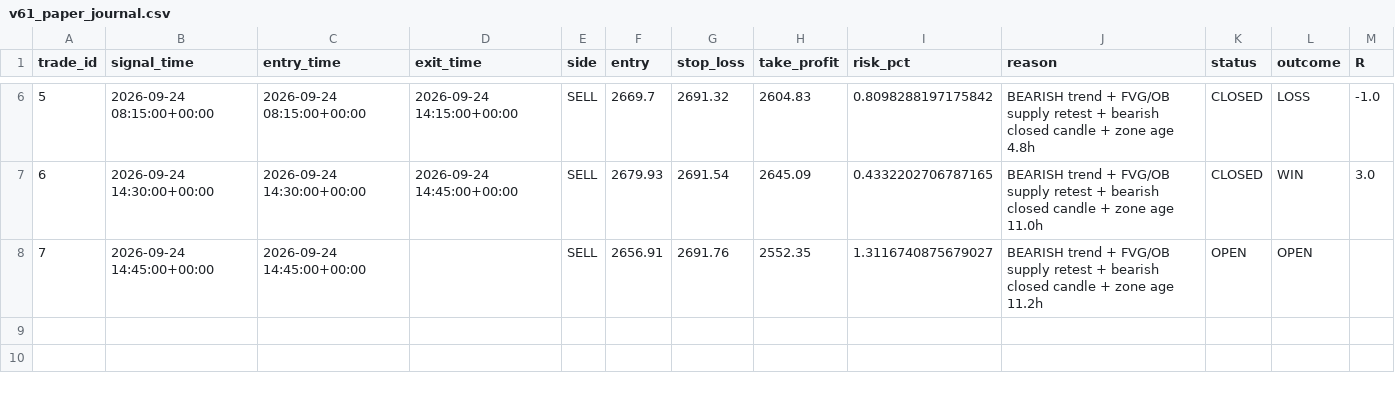
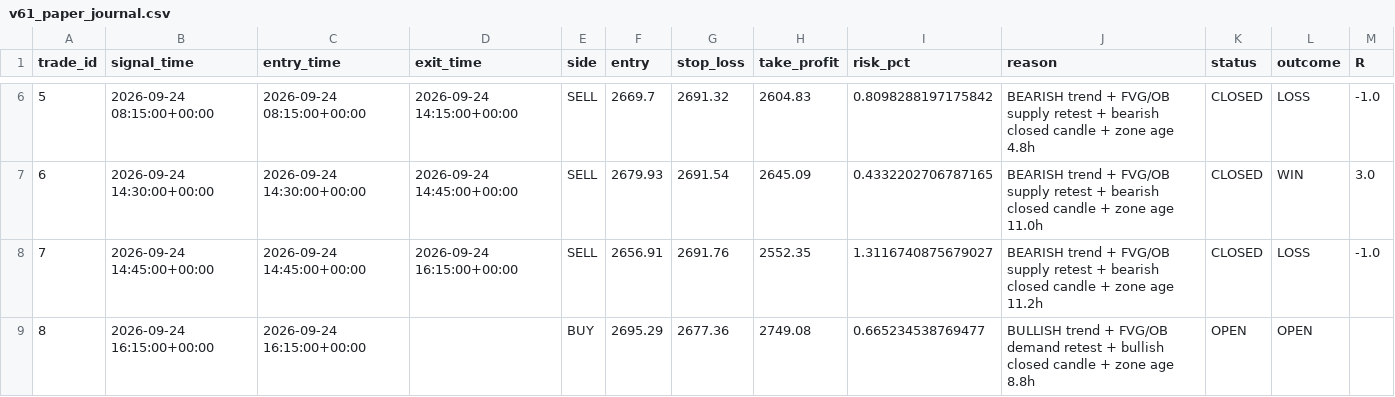
Before and after one commit to R0hit-kum4r/ETH-V61-Paper-Agent, a CSV file: v61_paper_journal.csv, drawn as a sheet; only a part is shown, gaps mark what is left out.

```diff
--- a/v61_paper_journal.csv
+++ b/v61_paper_journal.csv
@@ -7,2 +7,3 @@ trade_id,signal_time,entry_time,exit_time,side,entry,stop_loss,take_profit,risk_
 6,2026-09-24 14:30:00+00:00,2026-09-24 14:30:00+00:00,2026-09-24 14:45:00+00:00,SELL,2679.93,2691.54,2645.09,0.4332202706787165,BEARISH trend + FVG/OB supply retest + bearish closed candle + zone age 11.0h,CLOSED,WIN,3.0
-7,2026-09-24 14:45:00+00:00,2026-09-24 14:45:00+00:00,,SELL,2656.91,2691.76,2552.35,1.3116740875679027,BEARISH trend + FVG/OB supply retest + bearish closed candle + zone age 11.2h,OPEN,OPEN,
+7,2026-09-24 14:45:00+00:00,2026-09-24 14:45:00+00:00,2026-09-24 16:15:00+00:00,SELL,2656.91,2691.76,2552.35,1.3116740875679027,BEARISH trend + FVG/OB supply retest + bearish closed candle + zone age 11.2h,CLOSED,LOSS,-1.0
+8,2026-09-24 16:15:00+00:00,2026-09-24 16:15:00+00:00,,BUY,2695.29,2677.36,2749.08,0.665234538769477,BULLISH trend + FVG/OB demand retest + bullish closed candle + zone age 8.8h,OPEN,OPEN,
```
